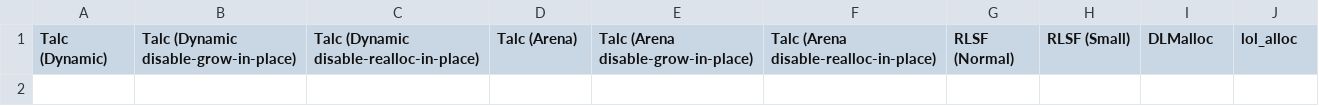
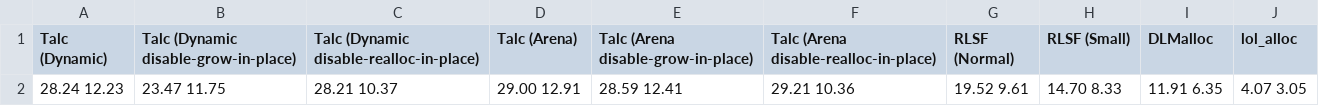
Before and after one commit to SFBdragon/talc, a CSV file: results/wasm-perf.csv, drawn as a sheet; the diff names each change by its address in the sheet, - before the commit and + after, or states it on an @@ line.

Commit message:
make GlobalAllocSource and AllocatorSource send + switch WasmDynamicTalc to WasmGrowAndExtend

```diff
--- a/results/wasm-perf.csv
+++ b/results/wasm-perf.csv
+row 2: 28.24 12.23 | 23.47 11.75 | 28.21 10.37 | 29.00 12.91 | 28.59 12.41 | 29.21 10.36 | 19.52 9.61 | 14.70 8.33 | 11.91 6.35 | 4.07 3.05
```
Also changed, not shown: results/wasm-size.csv, 13 other files.
